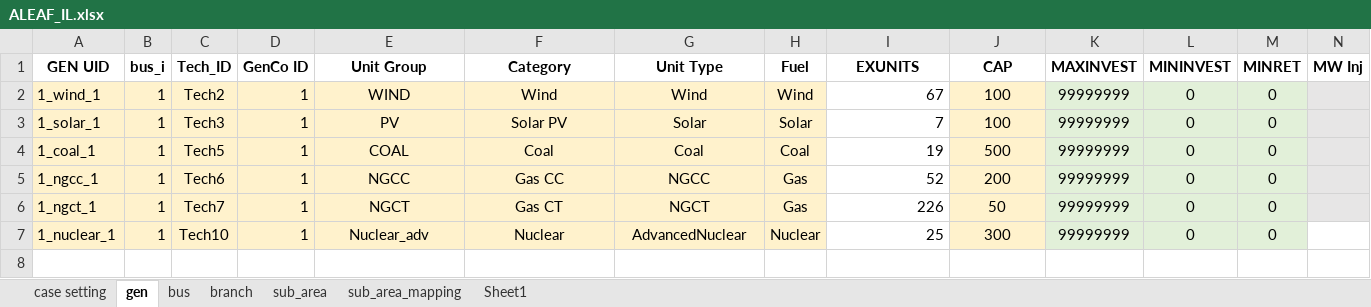
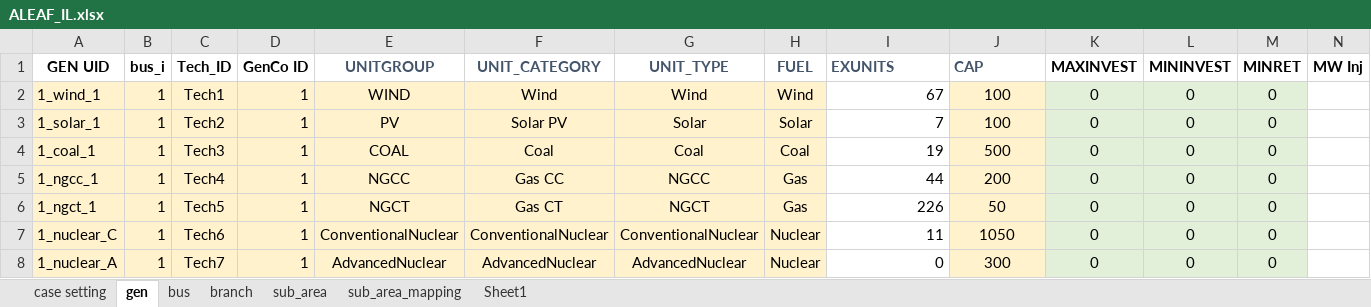
Before and after one commit to abce-dev/abce, an Excel workbook: inputs/ALEAF_inputs/ALEAF_IL.xlsx, sheet gen, drawn as a sheet; only a part is shown; values as stored, in another font and other column widths than the file's, no borders; addresses are those after the commit; rows hold the shown columns only; the diff names each change by its address in the sheet, - before the commit and + after, or states it on an @@ line.

Commit message:
new input files, some of which are broken

```diff
--- a/inputs/ALEAF_inputs/ALEAF_IL.xlsx (sheet gen)
+++ b/inputs/ALEAF_inputs/ALEAF_IL.xlsx (sheet gen)
-E1: Unit Group
+E1: UNITGROUP
-E1:J1 text colour: black
+E1:J1 text colour: #44546A
-F1: Category
+F1: UNIT_CATEGORY
-G1: Unit Type
+G1: UNIT_TYPE
-H1: Fuel
+H1: FUEL
-I1:J1 alignment: center
+I1:J1 alignment: left
-C2 (Tech_ID): Tech2
+C2 (Tech_ID): Tech1
-K2:K6 (MAXINVEST): 99999999
+K2:K6 (MAXINVEST): 0
-N2:N6 fill: #E7E6E6
+N2:N6 fill: none
-C3 (Tech_ID): Tech3
+C3 (Tech_ID): Tech2
-C4 (Tech_ID): Tech5
+C4 (Tech_ID): Tech3
-C5 (Tech_ID): Tech6
+C5 (Tech_ID): Tech4
-I5 (EXUNITS): 52
+I5 (EXUNITS): 44
-C6 (Tech_ID): Tech7
+C6 (Tech_ID): Tech5
+row 7: 1_nuclear_C | 1 | Tech6 | 1 | ConventionalNuclear | ConventionalNuclear | ConventionalNuclear | Nuclear | 11 | 1050 | 0 | 0 | 0
-A8 (GEN UID): 1_nuclear_1
+A8 (GEN UID): 1_nuclear_A
-C8 (Tech_ID): Tech10
+C8 (Tech_ID): Tech7
-E8 (UNITGROUP): Nuclear_adv
+E8 (UNITGROUP): AdvancedNuclear
-F8 (UNIT_CATEGORY): Nuclear
+F8 (UNIT_CATEGORY): AdvancedNuclear
-I8 (EXUNITS): 25
+I8 (EXUNITS): 0
-K8 (MAXINVEST): 99999999
+K8 (MAXINVEST): 0
```
Also changed, not shown: 4 other files.
